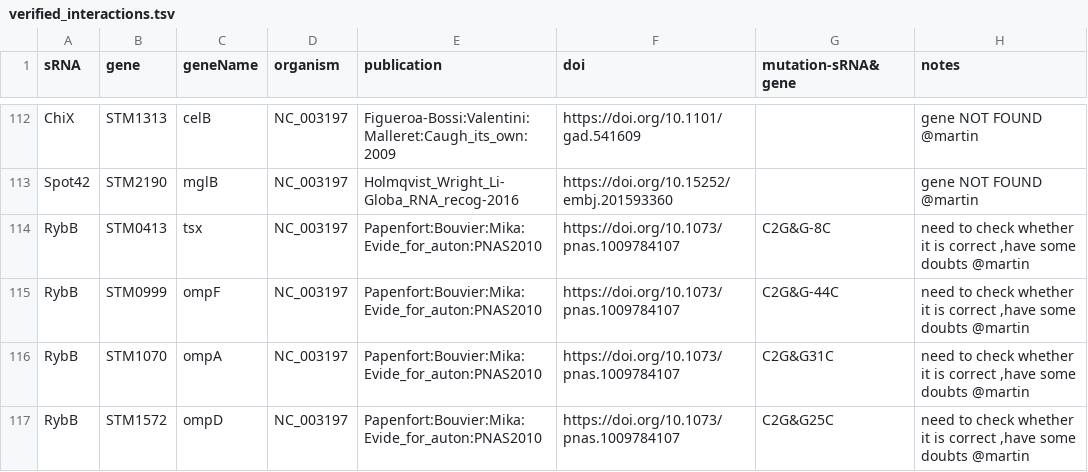
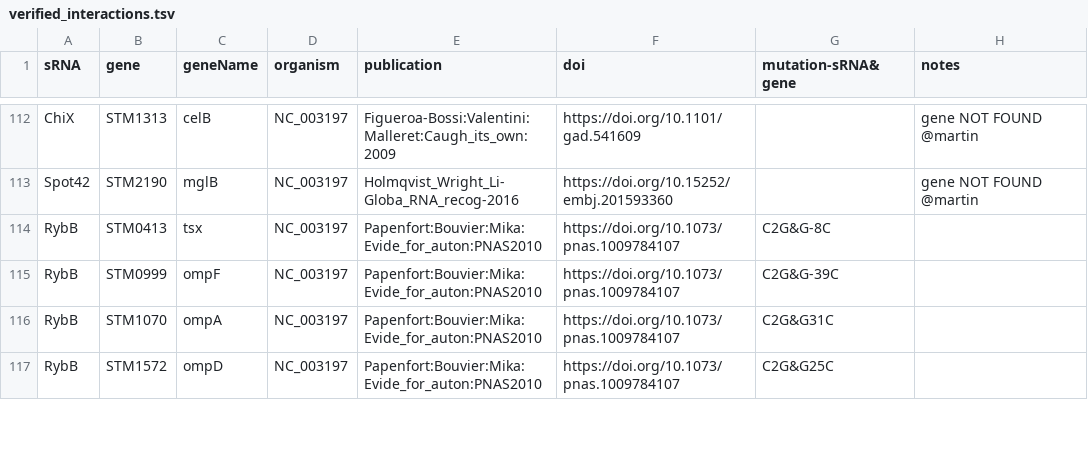
Before and after one commit to shriyogapriya/IntaRNA-benchmark, a TSV file: verified_interactions.tsv, drawn as a sheet; only a part is shown, gaps mark what is left out; the diff covers the shown part only.

Commit message:
edited verified tsv file

```diff
--- a/verified_interactions.tsv
+++ b/verified_interactions.tsv
@@ -113,5 +113,5 @@
 "Spot42"	"STM2190"	"mglB"	"NC_003197"	"Holmqvist_Wright_Li-Globa_RNA_recog-2016"	"https://doi.org/10.15252/embj.201593360  "		"gene NOT FOUND @martin"
-"RybB"	"STM0413"	"tsx"	"NC_003197"	"Papenfort:Bouvier:Mika:Evide_for_auton:PNAS2010"	"https://doi.org/10.1073/pnas.1009784107  "	"C2G&G-8C"	"need to check whether it is correct ,have some doubts @martin"
-"RybB"	"STM0999"	"ompF"	"NC_003197"	"Papenfort:Bouvier:Mika:Evide_for_auton:PNAS2010"	"https://doi.org/10.1073/pnas.1009784107 "	"C2G&G-44C"	"need to check whether it is correct ,have some doubts @martin"
-"RybB"	"STM1070"	"ompA"	"NC_003197"	"Papenfort:Bouvier:Mika:Evide_for_auton:PNAS2010"	"https://doi.org/10.1073/pnas.1009784107  "	"C2G&G31C"	"need to check whether it is correct ,have some doubts @martin"
-"RybB"	"STM1572"	"ompD"	"NC_003197"	"Papenfort:Bouvier:Mika:Evide_for_auton:PNAS2010"	"https://doi.org/10.1073/pnas.1009784107    "	"C2G&G25C"	"need to check whether it is correct ,have some doubts @martin"
+"RybB"	"STM0413"	"tsx"	"NC_003197"	"Papenfort:Bouvier:Mika:Evide_for_auton:PNAS2010"	"https://doi.org/10.1073/pnas.1009784107  "	"C2G&G-8C"	
+"RybB"	"STM0999"	"ompF"	"NC_003197"	"Papenfort:Bouvier:Mika:Evide_for_auton:PNAS2010"	"https://doi.org/10.1073/pnas.1009784107 "	"C2G&G-39C"	
+"RybB"	"STM1070"	"ompA"	"NC_003197"	"Papenfort:Bouvier:Mika:Evide_for_auton:PNAS2010"	"https://doi.org/10.1073/pnas.1009784107  "	"C2G&G31C"	
+"RybB"	"STM1572"	"ompD"	"NC_003197"	"Papenfort:Bouvier:Mika:Evide_for_auton:PNAS2010"	"https://doi.org/10.1073/pnas.1009784107    "	"C2G&G25C"	
```
Also changed, not shown: 16 edited cells elsewhere in this file.
